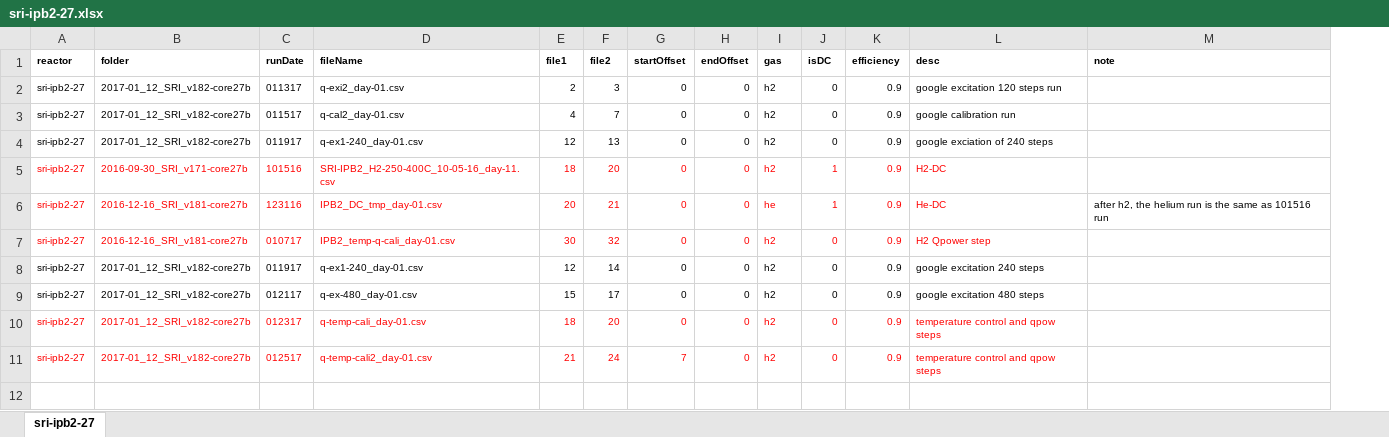
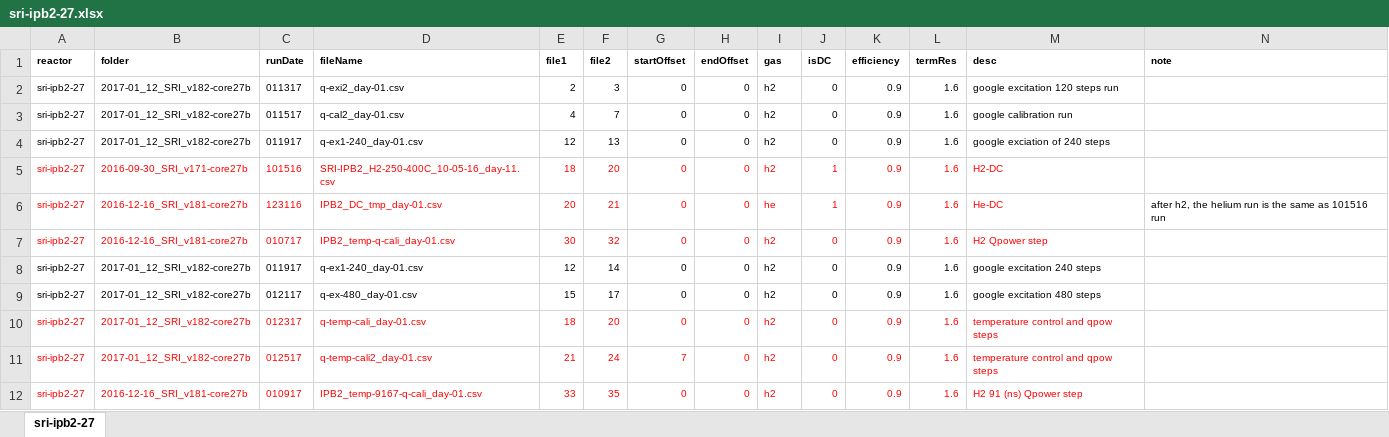
Before and after one commit to jliu4/BE, an Excel workbook: matlab/sri-ipb2-27.xlsx, sheet sri-ipb2-27, drawn as a sheet; values as stored, in another font and other column widths than the file's, no borders; the diff names each change by its address in the sheet, - before the commit and + after, or states it on an @@ line.

```diff
--- a/matlab/sri-ipb2-27.xlsx (sheet sri-ipb2-27)
+++ b/matlab/sri-ipb2-27.xlsx (sheet sri-ipb2-27)
+column L (termRes), rows 2-11: all 1.6
+row 12: sri-ipb2-27 | 2016-12-16_SRI_v181-core27b | 010917 | IPB2_temp-9167-q-cali_day-01.csv | 33 | 35 | 0 | 0 | h2 | 0 | 0.9 | 1.6 | H2 91 (ns) Qpower step
```
Also changed, not shown: matlab/ipb1-30.xlsx, matlab/ipb3-32.xlsx, 20 other files.
